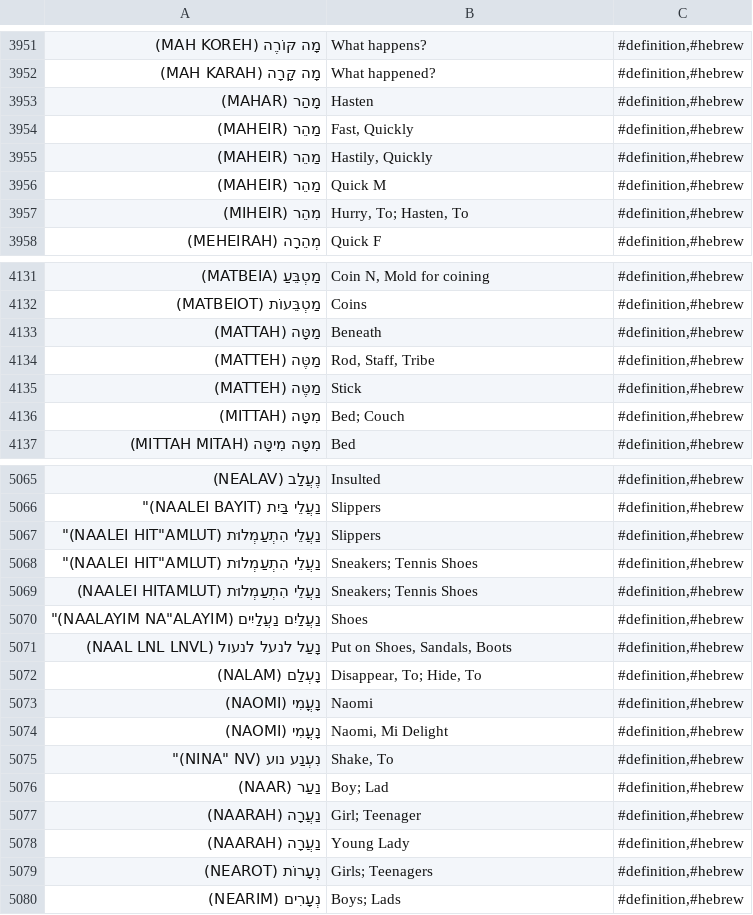
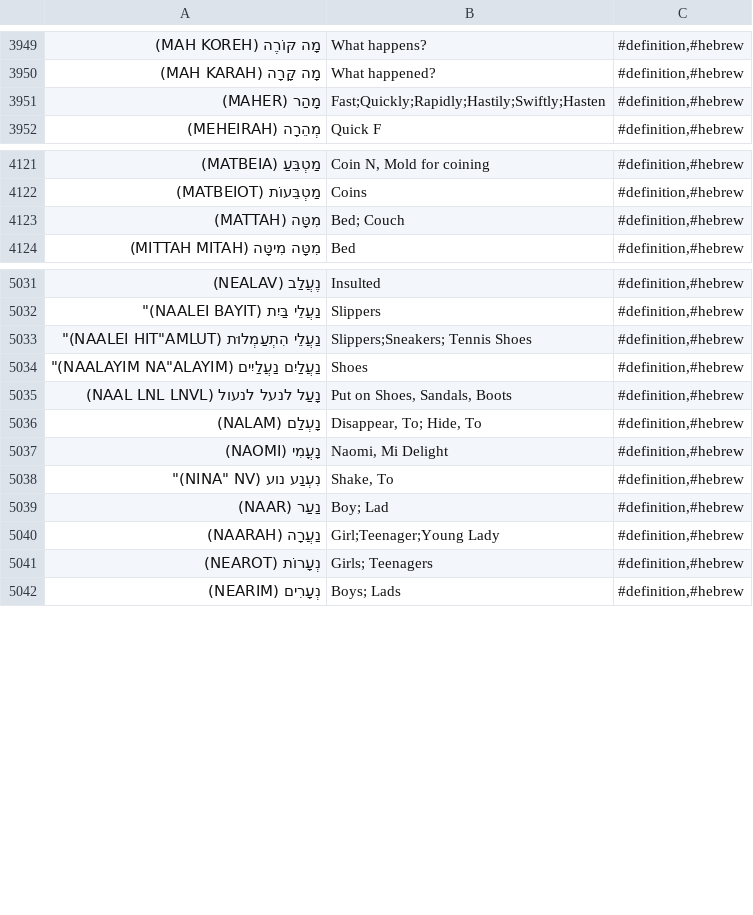
Before and after one commit to gilflorida2023/knowledge, a CSV file: melon.csv, drawn as a sheet; only a part is shown, gaps mark what is left out; the diff covers the shown part only.

Commit message:
tried to remove some of the duplicate keys.

```diff
--- a/melon.csv
+++ b/melon.csv
@@ -3952,7 +3950,3 @@
 "מָה קָּרָה (MAH KARAH)","What happened?","#definition,#hebrew"
-"מָהַר (MAHAR)","Hasten","#definition,#hebrew"
-"מַהֵר (MAHEIR)","Fast, Quickly","#definition,#hebrew"
-"מַהֵר (MAHEIR)","Hastily, Quickly","#definition,#hebrew"
-"מַהֵר (MAHEIR)","Quick M","#definition,#hebrew"
-"מִהֵר (MIHEIR)","Hurry, To; Hasten, To","#definition,#hebrew"
+"מָהַר (MAHER)","Fast;Quickly;Rapidly;Hastily;Swiftly;Hasten","#definition,#hebrew"
 "מְהֵרָה (MEHEIRAH)","Quick F","#definition,#hebrew"
@@ -4132,6 +4122,3 @@
 "מַטְבֵּעוֹת (MATBEIOT)","Coins","#definition,#hebrew"
-"מַטָּה (MATTAH)","Beneath","#definition,#hebrew"
-"מַטֶּה (MATTEH)","Rod, Staff, Tribe","#definition,#hebrew"
-"מַטֶּה (MATTEH)","Stick","#definition,#hebrew"
-"מִטָּה (MITTAH)","Bed; Couch","#definition,#hebrew"
+"מִטָּה (MATTAH)","Bed; Couch","#definition,#hebrew"
 "מִטָּה  מִיטָּה (MITTAH MITAH)","Bed","#definition,#hebrew"
@@ -5066,5 +5032,3 @@
 "נַעֲלֵי בַּיִת (NA"ALEI BAYIT)","Slippers","#definition,#hebrew"
-"נַעֲלֵי הִתְעַמְלוּת (NA"ALEI HIT"AMLUT)","Slippers","#definition,#hebrew"
-"נַעֲלֵי הִתְעַמְלוּת (NA"ALEI HIT"AMLUT)","Sneakers; Tennis Shoes","#definition,#hebrew"
-"נַעֲלֵי הִתְעַמְלוּת (NAALEI HITAMLUT)","Sneakers; Tennis Shoes","#definition,#hebrew"
+"נַעֲלֵי הִתְעַמְלוּת (NA"ALEI HIT"AMLUT)","Slippers;Sneakers; Tennis Shoes","#definition,#hebrew"
 "נַעֲלַיִם  נַעֲלַיִים (NA"ALAYIM NA"ALAYIM)","Shoes","#definition,#hebrew"
@@ -5072,3 +5036,2 @@
 "נָעְלַם (NALAM)","Disappear, To; Hide, To","#definition,#hebrew"
-"נָעֳמִי (NAOMI)","Naomi","#definition,#hebrew"
 "נָעֳמִי (NAOMI)","Naomi, Mi Delight","#definition,#hebrew"
@@ -5076,4 +5039,3 @@
 "נַעַר (NAAR)","Boy; Lad","#definition,#hebrew"
-"נַעֲרָה (NAARAH)","Girl; Teenager","#definition,#hebrew"
-"נַעֲרָה (NAARAH)","Young Lady","#definition,#hebrew"
+"נַעֲרָה (NAARAH)","Girl;Teenager;Young Lady","#definition,#hebrew"
 "נְעָרוֹת (NEAROT)","Girls; Teenagers","#definition,#hebrew"
```
Also changed, not shown: 42 removed rows and 13 edited cells elsewhere in this file.
